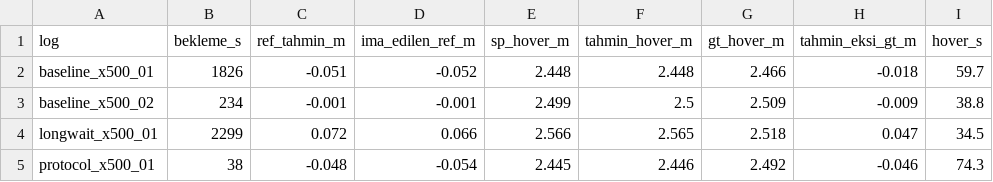
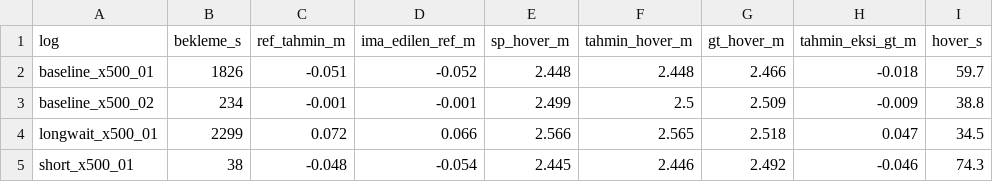
Before and after one commit to enginarslangezici/px4-sitl-altitude-validation, a CSV file: reports/summary.csv, drawn as a sheet.

Commit message:
Ucus 4 kisa bekleme (38 s) oldugu icin short_x500_01 olarak adlandirildi

```diff
--- a/reports/summary.csv
+++ b/reports/summary.csv
@@ -4,2 +4,2 @@ baseline_x500_02,234,-0.001,-0.001,2.499,2.5,2.509,-0.009,38.8
 longwait_x500_01,2299,0.072,0.066,2.566,2.565,2.518,0.047,34.5
-protocol_x500_01,38,-0.048,-0.054,2.445,2.446,2.492,-0.046,74.3
+short_x500_01,38,-0.048,-0.054,2.445,2.446,2.492,-0.046,74.3
```
